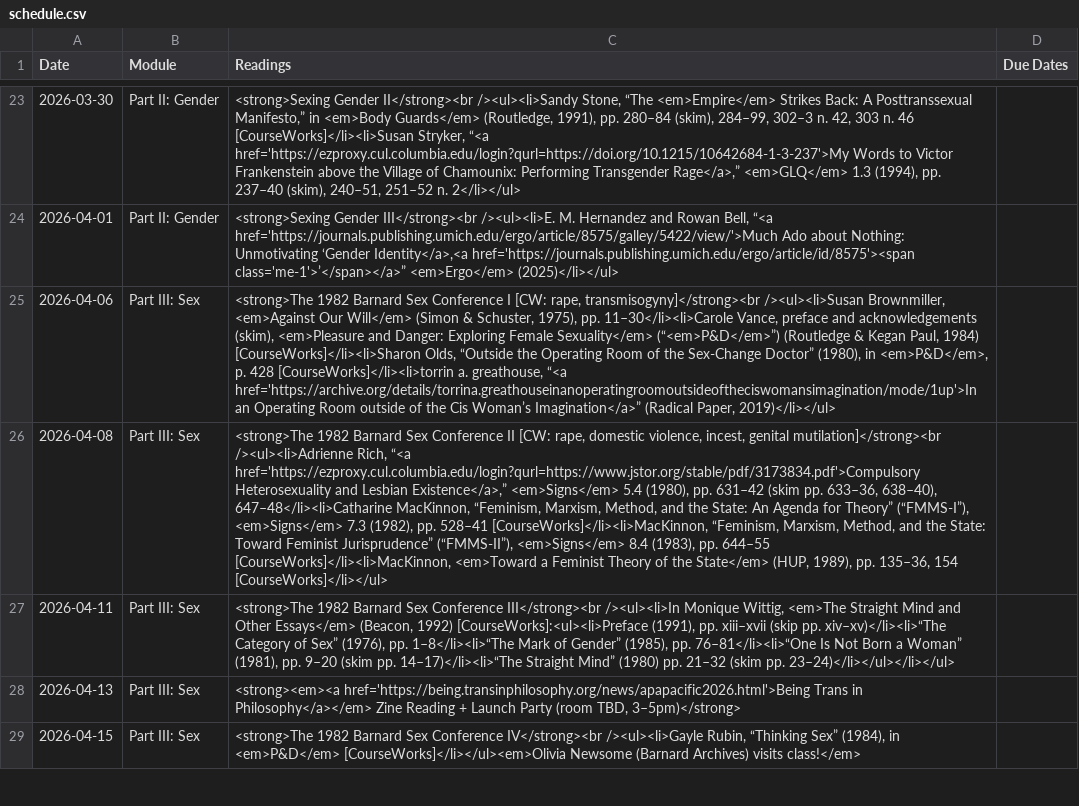
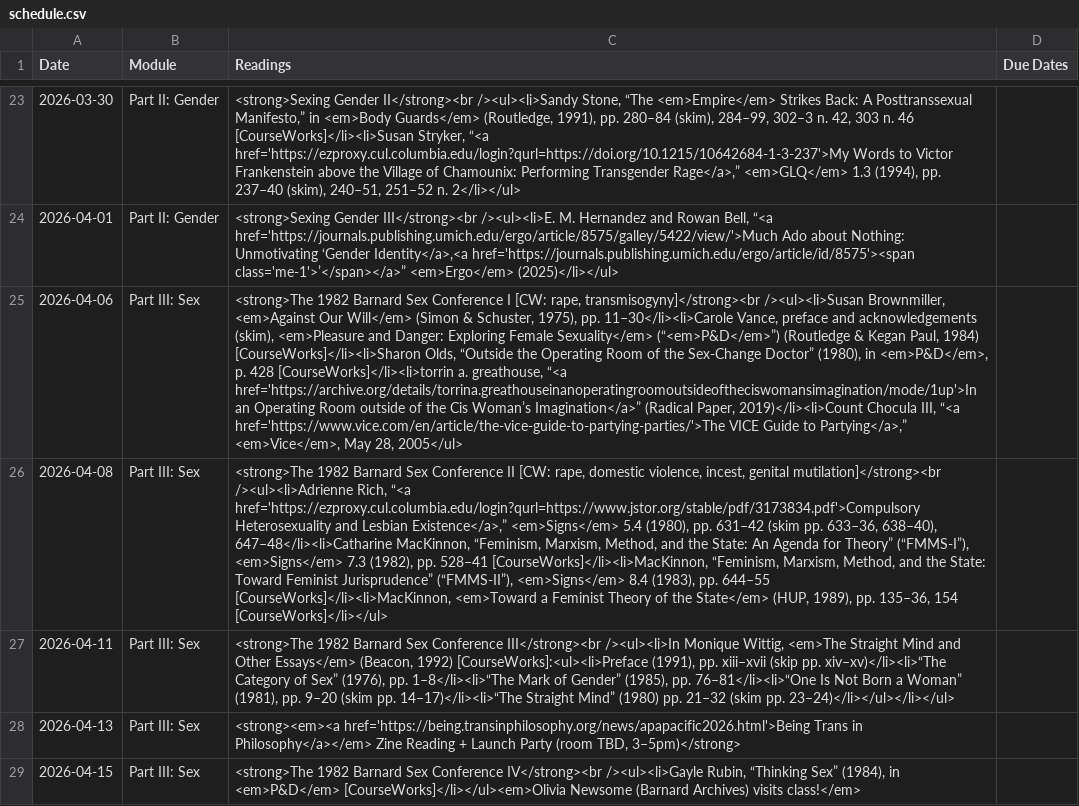
Before and after one commit to dingherself/love-gender-sex, a CSV file: _data/schedule.csv, drawn as a sheet; only a part is shown, gaps mark what is left out; the diff names each change by its address in the sheet, - before the commit and + after, or states it on an @@ line.

Commit message:
update reading

```diff
--- a/_data/schedule.csv
+++ b/_data/schedule.csv
-C25 (Readings): …(Radical Paper, 2019)</li></ul>
+C25 (Readings): …(Radical Paper, 2019)</li><li>Count Chocula III, “<a href='https://www.vice.com/en/article/the-vice-guide-to-partying-parties/'>The VICE Guide to Partying</a>,” <em>Vice</em>, May 28, 2005</ul>
```
